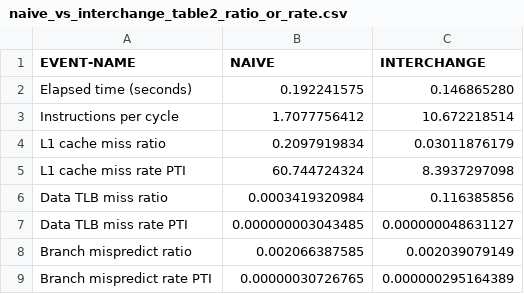
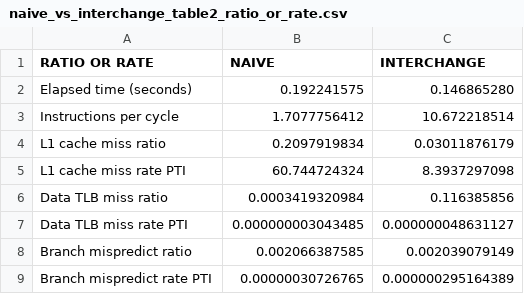
Before and after one commit to CarlosDiogo01/ESC_TP5, a CSV file: results/Parte2/naive_vs_interchange_table2_ratio_or_rate.csv, drawn as a sheet.

Commit message:
Parte3 tutorial started initiated table 1 2 and 3

```diff
--- a/results/Parte2/naive_vs_interchange_table2_ratio_or_rate.csv
+++ b/results/Parte2/naive_vs_interchange_table2_ratio_or_rate.csv
@@ -1,2 +1,2 @@
-EVENT-NAME,						NAIVE	,		INTERCHANGE
+RATIO OR RATE,						NAIVE	,		INTERCHANGE
 Elapsed time (seconds), 		 0.192241575		,	0.146865280		
```
Also changed, not shown: 41 other files.
